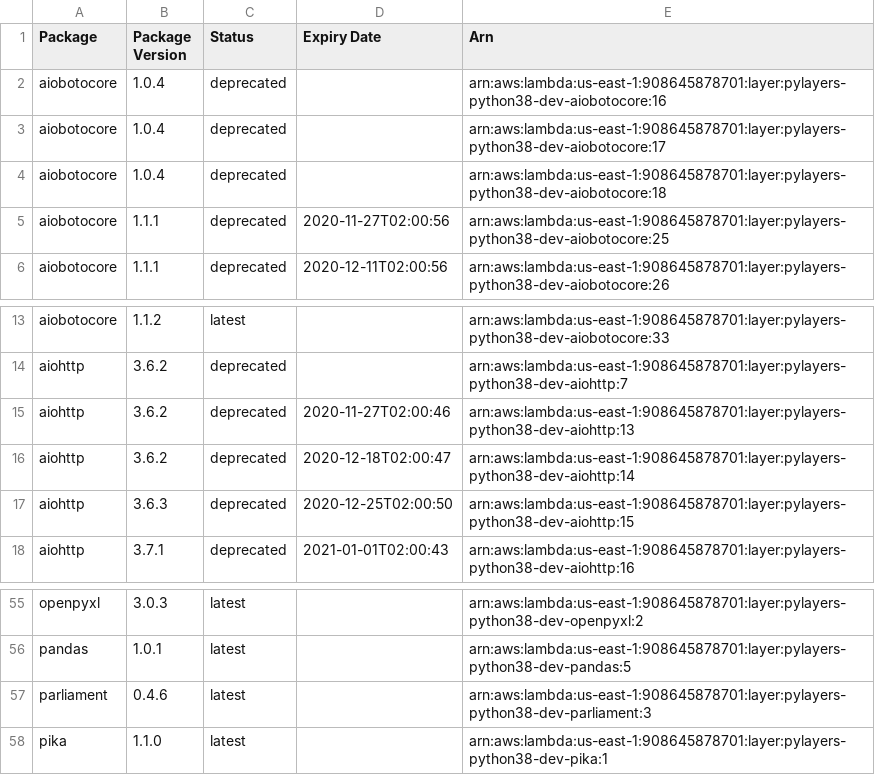
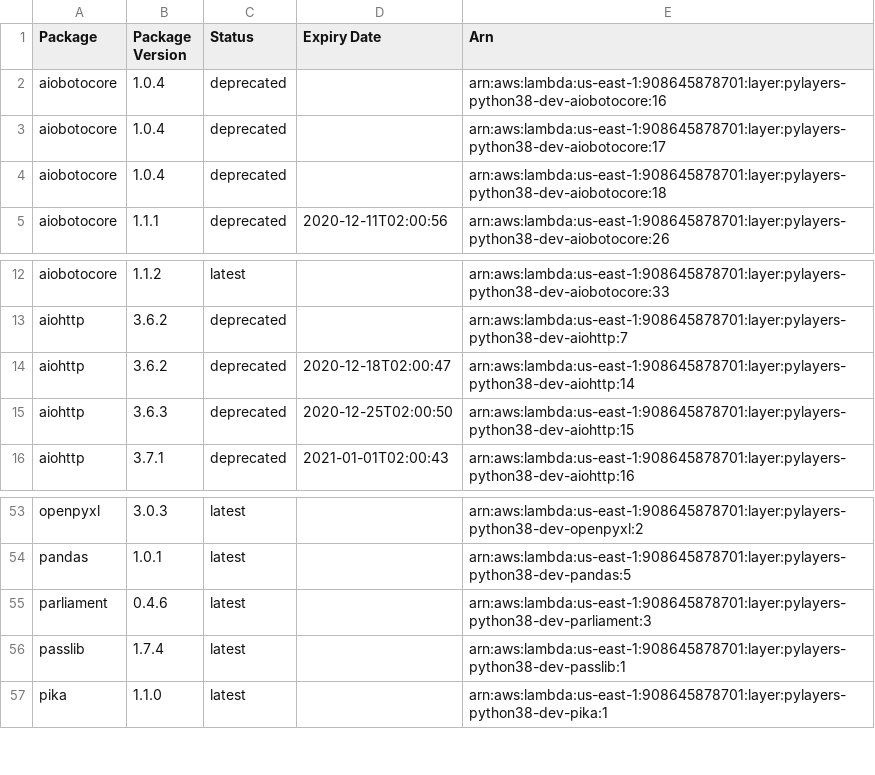
Before and after one commit to keithrozario/Klayers-dev, a CSV file: deployments/python3.8/arns/us-east-1.csv, drawn as a sheet; only a part is shown, gaps mark what is left out.

```diff
--- a/deployments/python3.8/arns/us-east-1.csv
+++ b/deployments/python3.8/arns/us-east-1.csv
@@ -4,3 +4,2 @@ aiobotocore,1.0.4,deprecated,,arn:aws:lambda:us-east-1:908645878701:layer:pylaye
 aiobotocore,1.0.4,deprecated,,arn:aws:lambda:us-east-1:908645878701:layer:pylayers-python38-dev-aiobotocore:18
-aiobotocore,1.1.1,deprecated,2020-11-27T02:00:56,arn:aws:lambda:us-east-1:908645878701:layer:pylayers-python38-dev-aiobotocore:25
 aiobotocore,1.1.1,deprecated,2020-12-11T02:00:56,arn:aws:lambda:us-east-1:908645878701:layer:pylayers-python38-dev-aiobotocore:26
@@ -14,3 +13,2 @@ aiobotocore,1.1.2,latest,,arn:aws:lambda:us-east-1:908645878701:layer:pylayers-p
 aiohttp,3.6.2,deprecated,,arn:aws:lambda:us-east-1:908645878701:layer:pylayers-python38-dev-aiohttp:7
-aiohttp,3.6.2,deprecated,2020-11-27T02:00:46,arn:aws:lambda:us-east-1:908645878701:layer:pylayers-python38-dev-aiohttp:13
 aiohttp,3.6.2,deprecated,2020-12-18T02:00:47,arn:aws:lambda:us-east-1:908645878701:layer:pylayers-python38-dev-aiohttp:14
@@ -57,2 +55,3 @@ pandas,1.0.1,latest,,arn:aws:lambda:us-east-1:908645878701:layer:pylayers-python
 parliament,0.4.6,latest,,arn:aws:lambda:us-east-1:908645878701:layer:pylayers-python38-dev-parliament:3
+passlib,1.7.4,latest,,arn:aws:lambda:us-east-1:908645878701:layer:pylayers-python38-dev-passlib:1
 pika,1.1.0,latest,,arn:aws:lambda:us-east-1:908645878701:layer:pylayers-python38-dev-pika:1
```
Also changed, not shown: deployments/python3.8/arns/us-west-2.csv, 1 other file.
